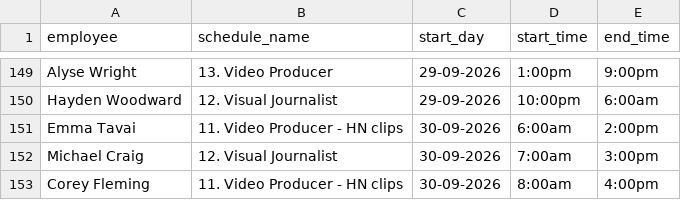
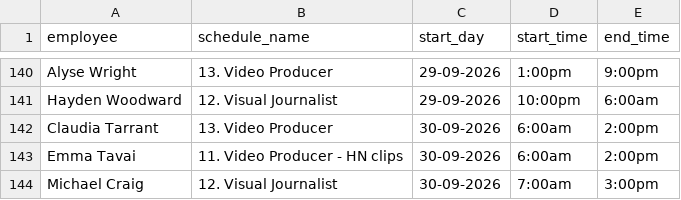
Before and after one commit to NZME/visuals-scheduler, a CSV file: humanity_shifts.csv, drawn as a sheet; only a part is shown, gaps mark what is left out; the shorter side is filled out with more unchanged rows; the diff covers the shown part only.

```diff
--- a/humanity_shifts.csv
+++ b/humanity_shifts.csv
@@ -150,2 +141,3 @@
 "Hayden Woodward","12. Visual Journalist","29-09-2026","10:00pm","6:00am"
+"Claudia Tarrant","13. Video Producer","30-09-2026","6:00am","2:00pm"
 "Emma Tavai","11. Video Producer - HN clips","30-09-2026","6:00am","2:00pm"
```
Also changed, not shown: 3 added rows and 12 removed rows elsewhere in this file.
